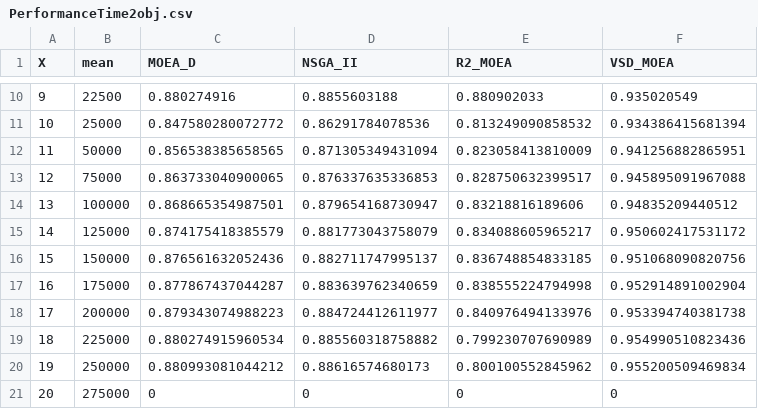
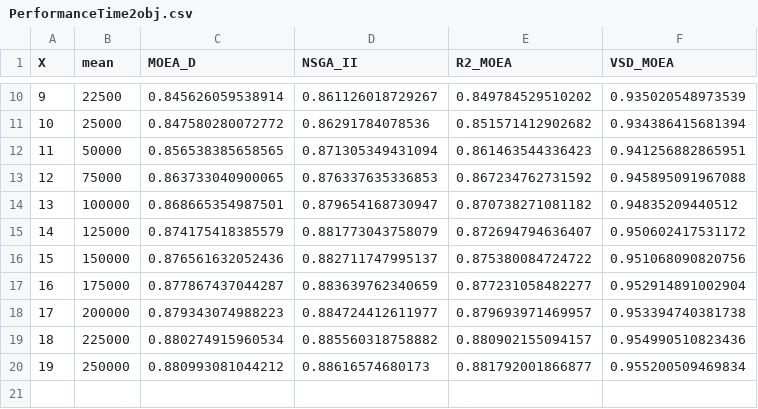
Before and after one commit to joelchaconcastillo/Dominance-MOEA, a CSV file: version1/CSV/PerformanceTime2obj.csv, drawn as a sheet; only a part is shown, gaps mark what is left out; the diff covers the shown part only.

```diff
--- a/version1/CSV/PerformanceTime2obj.csv
+++ b/version1/CSV/PerformanceTime2obj.csv
@@ -10,12 +10,11 @@ X,mean,MOEA_D,NSGA_II,R2_MOEA,VSD_MOEA
-9,22500,0.880274916,0.8855603188,0.880902033,0.935020549
-10,25000,0.847580280072772,0.86291784078536,0.813249090858532,0.934386415681394
-11,50000,0.856538385658565,0.871305349431094,0.823058413810009,0.941256882865951
-12,75000,0.863733040900065,0.876337635336853,0.828750632399517,0.945895091967088
-13,100000,0.868665354987501,0.879654168730947,0.83218816189606,0.94835209440512
-14,125000,0.874175418385579,0.881773043758079,0.834088605965217,0.950602417531172
-15,150000,0.876561632052436,0.882711747995137,0.836748854833185,0.951068090820756
-16,175000,0.877867437044287,0.883639762340659,0.838555224794998,0.952914891002904
-17,200000,0.879343074988223,0.884724412611977,0.840976494133976,0.953394740381738
-18,225000,0.880274915960534,0.885560318758882,0.799230707690989,0.954990510823436
-19,250000,0.880993081044212,0.88616574680173,0.800100552845962,0.955200509469834
-20,275000,0,0,0,0
+9,22500,0.845626059538914,0.861126018729267,0.849784529510202,0.935020548973539
+10,25000,0.847580280072772,0.86291784078536,0.851571412902682,0.934386415681394
+11,50000,0.856538385658565,0.871305349431094,0.861463544336423,0.941256882865951
+12,75000,0.863733040900065,0.876337635336853,0.867234762731592,0.945895091967088
+13,100000,0.868665354987501,0.879654168730947,0.870738271081182,0.94835209440512
+14,125000,0.874175418385579,0.881773043758079,0.872694794636407,0.950602417531172
+15,150000,0.876561632052436,0.882711747995137,0.875380084724722,0.951068090820756
+16,175000,0.877867437044287,0.883639762340659,0.877231058482277,0.952914891002904
+17,200000,0.879343074988223,0.884724412611977,0.879693971469957,0.953394740381738
+18,225000,0.880274915960534,0.885560318758882,0.880902155094157,0.954990510823436
+19,250000,0.880993081044212,0.88616574680173,0.881792001866877,0.955200509469834
```
Also changed, not shown: 32 edited cells elsewhere in this file, version1/CSV/PerformanceTime3obj.csv, 8 other files.
